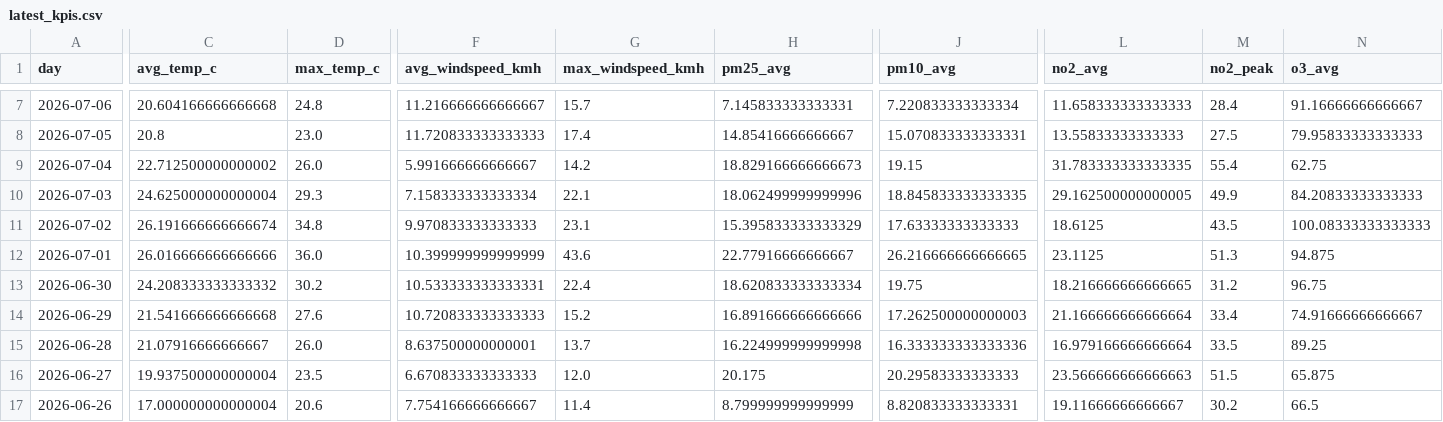
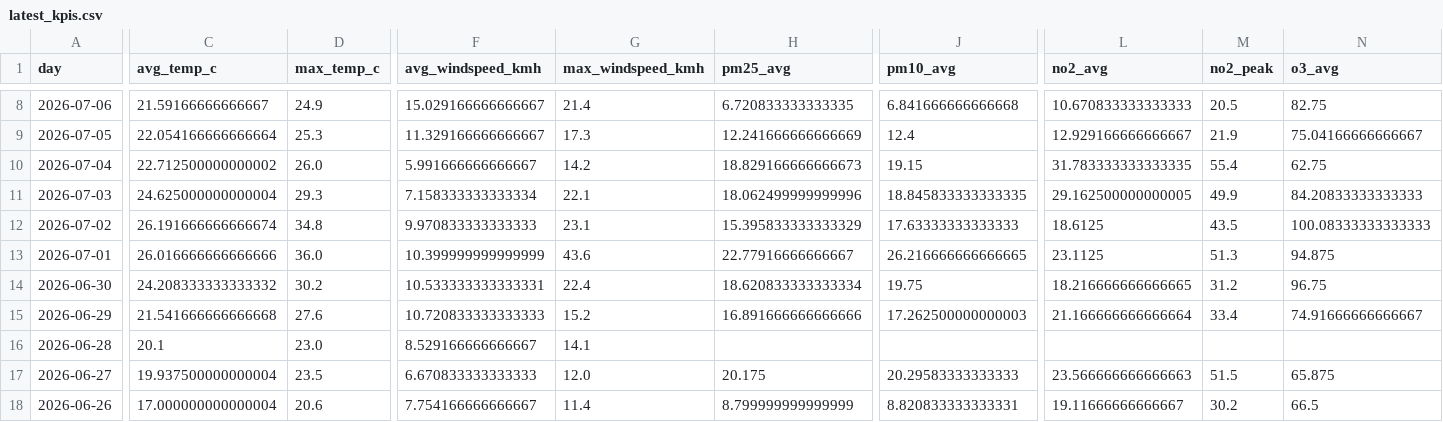
Before and after one commit to Data-Netrunner/City-Conditions-ETL-Pipeline, a CSV file: reports/latest_kpis.csv, drawn as a sheet; only a part is shown, gaps mark what is left out; addresses are those after the commit; the diff covers the shown part only; the diff names each change by its address in the sheet, - before the commit and + after, or states it on an @@ line.

```diff
--- a/reports/latest_kpis.csv
+++ b/reports/latest_kpis.csv
-C8 (avg_temp_c): 20.604166666666668
+C8 (avg_temp_c): 21.59166666666667
-D8 (max_temp_c): 24.8
+D8 (max_temp_c): 24.9
-F8 (avg_windspeed_kmh): 11.216666666666667
+F8 (avg_windspeed_kmh): 15.029166666666667
-G8 (max_windspeed_kmh): 15.7
+G8 (max_windspeed_kmh): 21.4
-H8 (pm25_avg): 7.145833333333331
+H8 (pm25_avg): 6.720833333333335
-J8 (pm10_avg): 7.220833333333334
+J8 (pm10_avg): 6.841666666666668
-L8 (no2_avg): 11.658333333333333
+L8 (no2_avg): 10.670833333333333
-M8 (no2_peak): 28.4
+M8 (no2_peak): 20.5
-N8 (o3_avg): 91.16666666666667
+N8 (o3_avg): 82.75
-C9 (avg_temp_c): 20.8
+C9 (avg_temp_c): 22.054166666666664
-D9 (max_temp_c): 23.0
+D9 (max_temp_c): 25.3
-F9 (avg_windspeed_kmh): 11.720833333333333
+F9 (avg_windspeed_kmh): 11.329166666666667
-G9 (max_windspeed_kmh): 17.4
+G9 (max_windspeed_kmh): 17.3
-H9 (pm25_avg): 14.85416666666667
+H9 (pm25_avg): 12.241666666666669
-J9 (pm10_avg): 15.070833333333331
+J9 (pm10_avg): 12.4
-L9 (no2_avg): 13.55833333333333
+L9 (no2_avg): 12.929166666666667
-M9 (no2_peak): 27.5
+M9 (no2_peak): 21.9
-N9 (o3_avg): 79.95833333333333
+N9 (o3_avg): 75.04166666666667
-C16 (avg_temp_c): 21.07916666666667
+C16 (avg_temp_c): 20.1
-D16 (max_temp_c): 26.0
+D16 (max_temp_c): 23.0
-F16 (avg_windspeed_kmh): 8.637500000000001
+F16 (avg_windspeed_kmh): 8.529166666666667
-G16 (max_windspeed_kmh): 13.7
+G16 (max_windspeed_kmh): 14.1
-H16 (pm25_avg): 16.224999999999998
+H16 (pm25_avg): (empty)
-J16 (pm10_avg): 16.333333333333336
+J16 (pm10_avg): (empty)
-L16 (no2_avg): 16.979166666666664
+L16 (no2_avg): (empty)
-M16 (no2_peak): 33.5
+M16 (no2_peak): (empty)
-N16 (o3_avg): 89.25
+N16 (o3_avg): (empty)
```
Also changed, not shown: 1 added row, 1 removed row and 61 edited cells elsewhere in this file, reports/run_log.csv, 4 other files.
